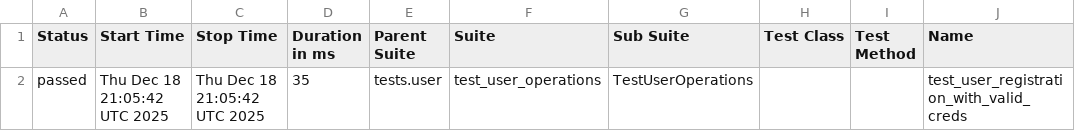
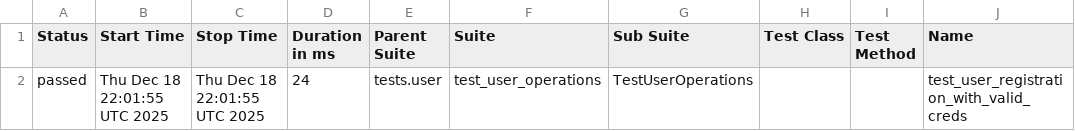
Before and after one commit to Valerii-Synenko/PyRestTest, a CSV file: data/suites.csv, drawn as a sheet; only a part is shown; the diff names each change by its address in the sheet, - before the commit and + after, or states it on an @@ line.

```diff
--- a/data/suites.csv
+++ b/data/suites.csv
-B2 (Start Time): Thu Dec 18 21:05:42 UTC 2025
+B2 (Start Time): Thu Dec 18 22:01:55 UTC 2025
-C2 (Stop Time): Thu Dec 18 21:05:42 UTC 2025
+C2 (Stop Time): Thu Dec 18 22:01:55 UTC 2025
-D2 (Duration in ms): 35
+D2 (Duration in ms): 24
```
Also changed, not shown: 25 other files.
